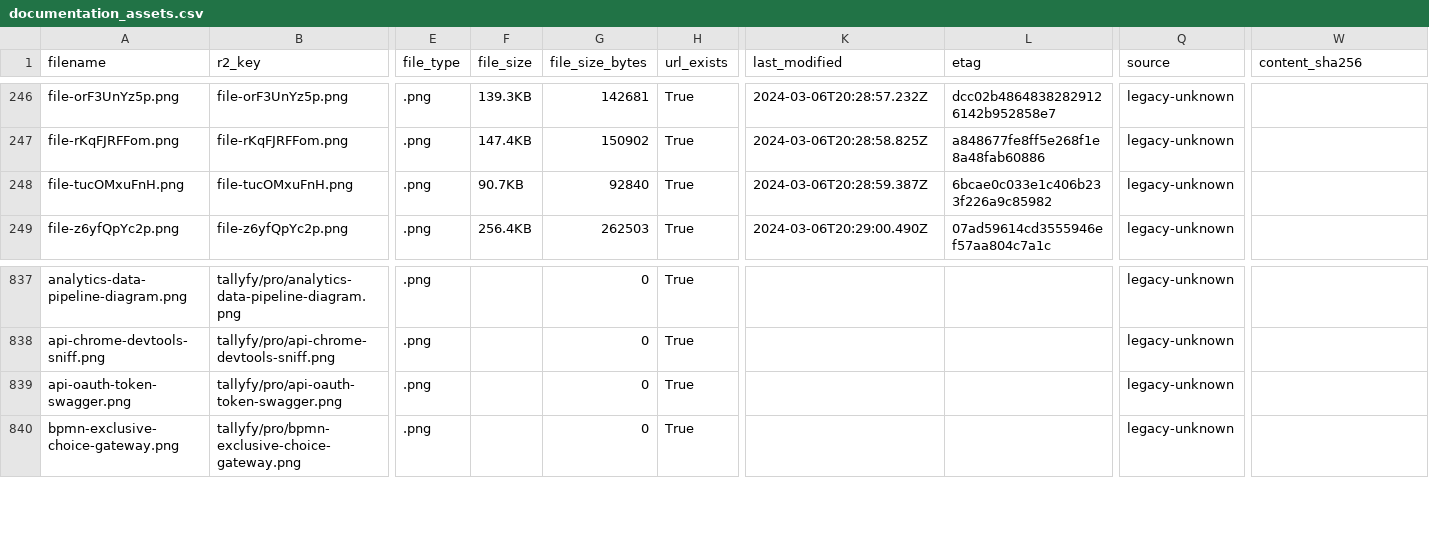
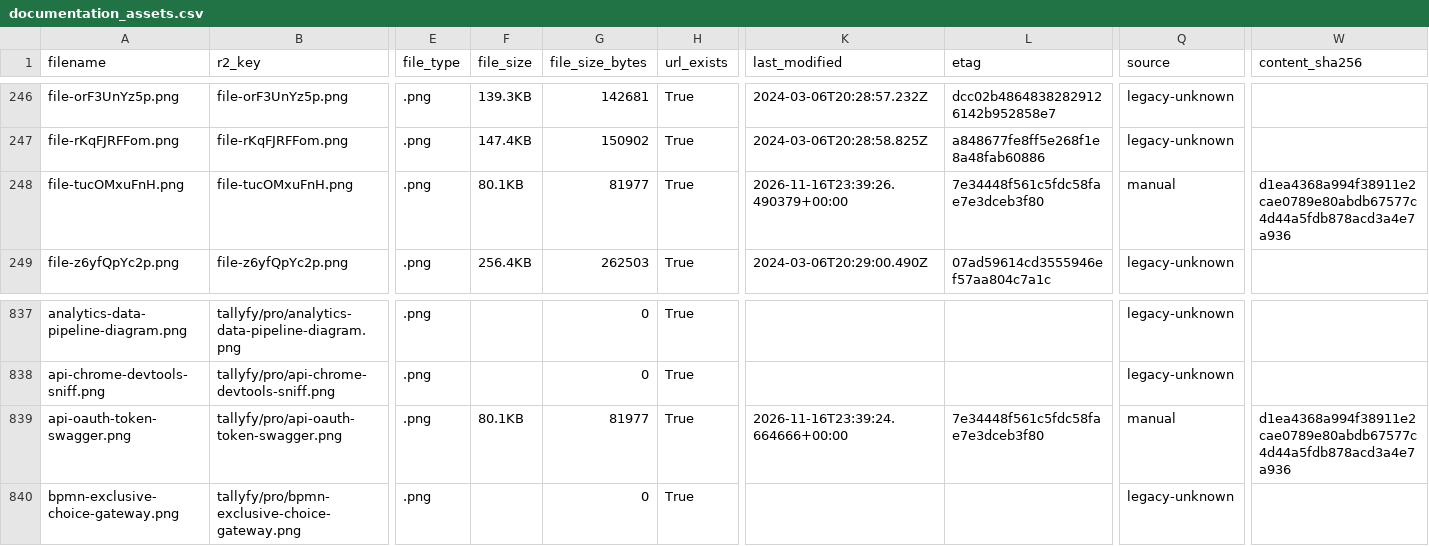
Before and after one commit to tallyfy/documentation, a CSV file: documentation_assets.csv, drawn as a sheet; only a part is shown, gaps mark what is left out; the diff names each change by its address in the sheet, - before the commit and + after, or states it on an @@ line.

```diff
--- a/documentation_assets.csv
+++ b/documentation_assets.csv
-F248 (file_size): 90.7KB
+F248 (file_size): 80.1KB
-G248 (file_size_bytes): 92840
+G248 (file_size_bytes): 81977
-K248 (last_modified): 2024-03-06T20:28:59.387Z
+K248 (last_modified): 2026-11-16T23:39:26.490379+00:00
-L248 (etag): 6bcae0c033e1c406b233f226a9c85982
+L248 (etag): 7e34448f561c5fdc58fae7e3dceb3f80
-Q248 (source): legacy-unknown
+Q248 (source): manual
-W248 (content_sha256): (empty)
+W248 (content_sha256): d1ea4368a994f38911e2cae0789e80abdb67577c4d44a5fdb878acd3a4e7a936
-F839 (file_size): (empty)
+F839 (file_size): 80.1KB
-G839 (file_size_bytes): 0
+G839 (file_size_bytes): 81977
-K839 (last_modified): (empty)
+K839 (last_modified): 2026-11-16T23:39:24.664666+00:00
-L839 (etag): (empty)
+L839 (etag): 7e34448f561c5fdc58fae7e3dceb3f80
-Q839 (source): legacy-unknown
+Q839 (source): manual
-W839 (content_sha256): (empty)
+W839 (content_sha256): d1ea4368a994f38911e2cae0789e80abdb67577c4d44a5fdb878acd3a4e7a936
```
